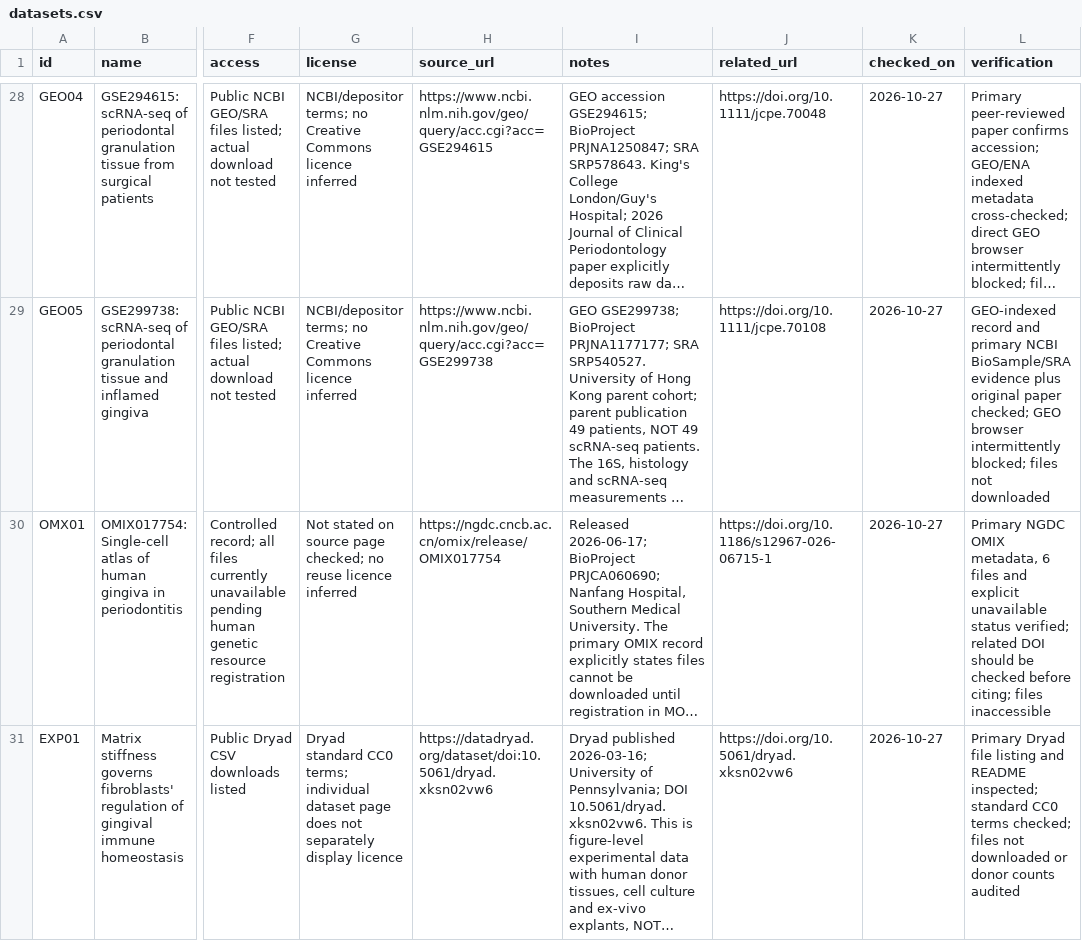
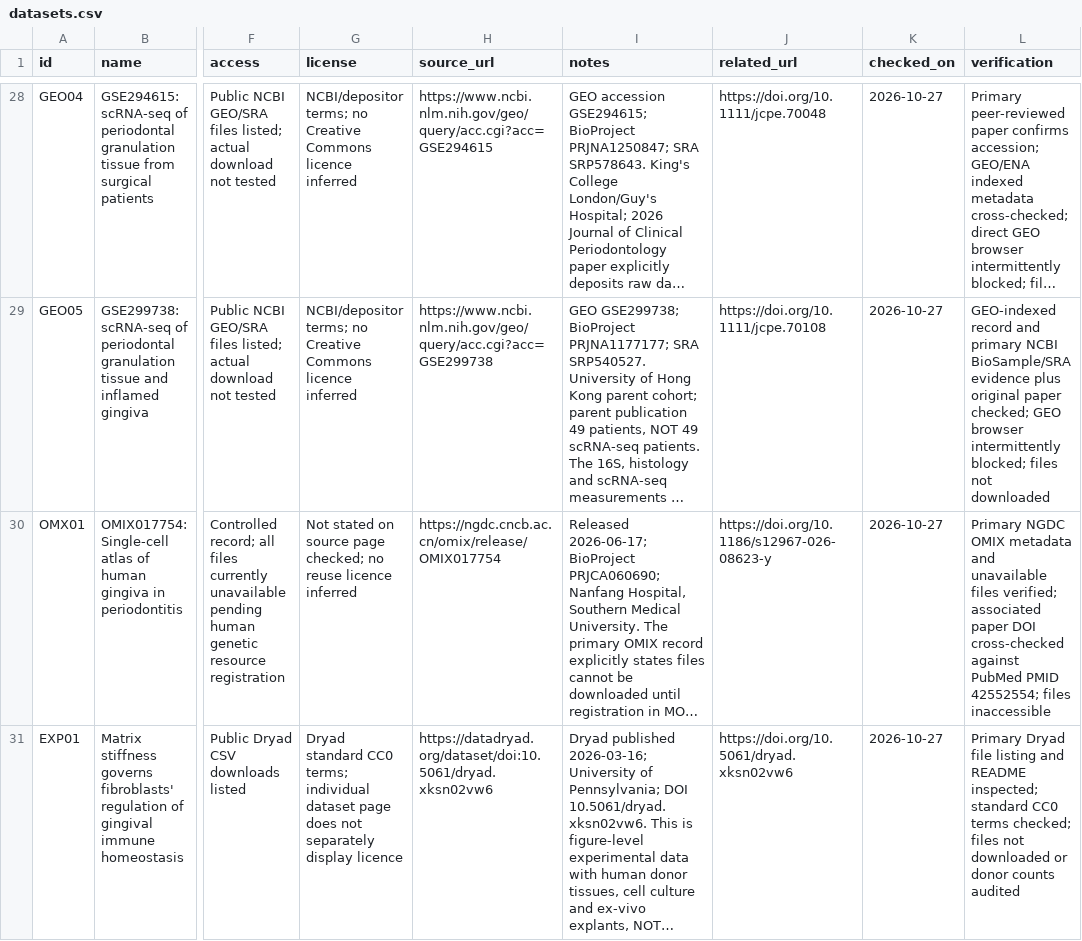
Before and after one commit to dr-lamia/periodontics-datasets, a CSV file: data/datasets.csv, drawn as a sheet; only a part is shown, gaps mark what is left out; long unchanged cells end in …; the diff names each change by its address in the sheet, - before the commit and + after, or states it on an @@ line.

Commit message:
Correct OMIX017754 associated paper DOI using verified PubMed citation

```diff
--- a/data/datasets.csv
+++ b/data/datasets.csv
-J30 (related_url): https://doi.org/10.1186/s12967-026-06715-1
+J30 (related_url): https://doi.org/10.1186/s12967-026-08623-y
-L30 (verification): …NGDC OMIX metadata, 6 files and explicit unavailable status verified; related DOI should be checked before citing; files inaccessible
+L30 (verification): …NGDC OMIX metadata and unavailable files verified; associated paper DOI cross-checked against PubMed PMID 42552554; files inaccessible
```
Also changed, not shown: 2 other files.
